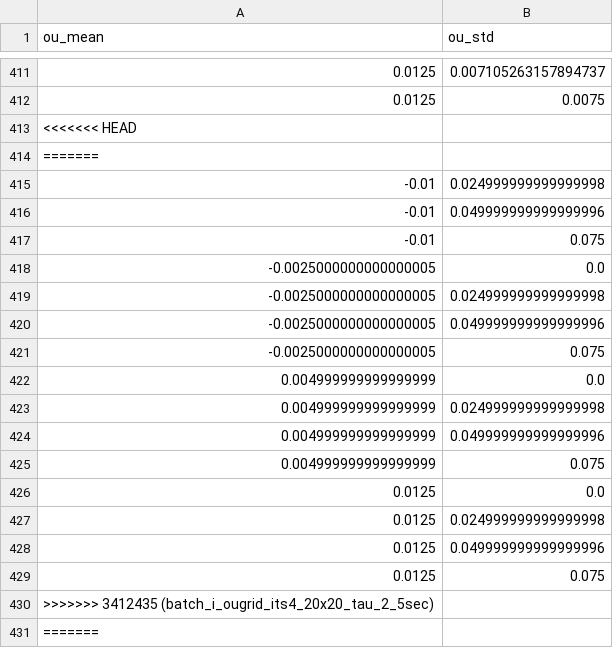
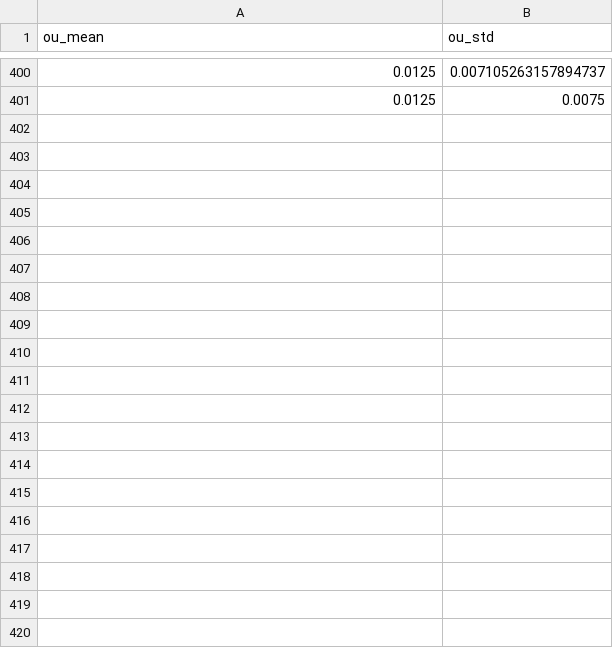
Before and after one commit to smcelroy97/A1, a CSV file: exp_configs/batch_i_ougrid_its4_20x20_tau_2_5sec/ou_grid.csv, drawn as a sheet; only a part is shown, gaps mark what is left out; the diff covers the shown part only.

Commit message:
FIxing ougrid merge error

```diff
--- a/exp_configs/batch_i_ougrid_its4_20x20_tau_2_5sec/ou_grid.csv
+++ b/exp_configs/batch_i_ougrid_its4_20x20_tau_2_5sec/ou_grid.csv
@@ -412,20 +401 @@ ou_mean,ou_std
 0.0125,0.0075
-<<<<<<< HEAD
-=======
--0.01,0.024999999999999998
--0.01,0.049999999999999996
--0.01,0.075
--0.0025000000000000005,0.0
--0.0025000000000000005,0.024999999999999998
--0.0025000000000000005,0.049999999999999996
--0.0025000000000000005,0.075
-0.004999999999999999,0.0
-0.004999999999999999,0.024999999999999998
-0.004999999999999999,0.049999999999999996
-0.004999999999999999,0.075
-0.0125,0.0
-0.0125,0.024999999999999998
-0.0125,0.049999999999999996
-0.0125,0.075
->>>>>>> 3412435 (batch_i_ougrid_its4_20x20_tau_2_5sec)
-=======
```
Also changed, not shown: 34 removed rows elsewhere in this file.
